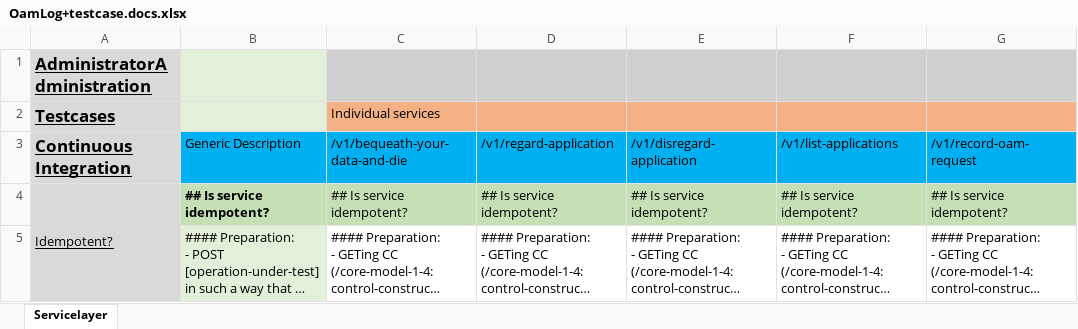
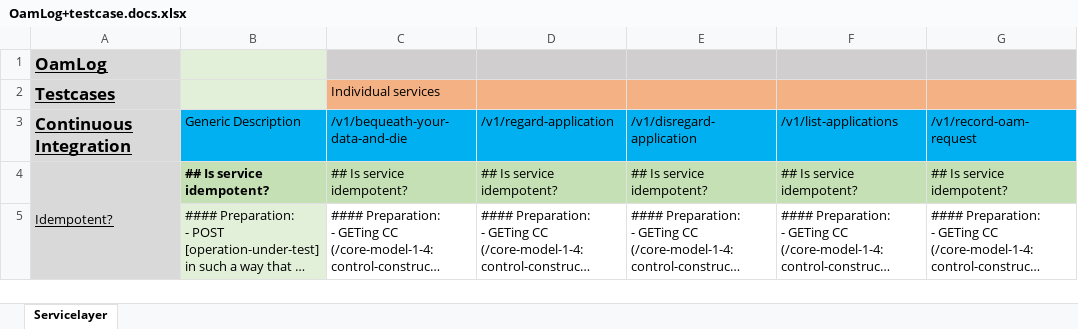
Before and after one commit to openBackhaul/OamLog, an Excel workbook: testing/OamLog+testcase.docs.xlsx, sheet Servicelayer, drawn as a sheet; only a part is shown; long unchanged cells end in …; values as stored, in another font and other column widths than the file's, no borders; the diff names each change by its address in the sheet, - before the commit and + after, or states it on an @@ line.

Commit message:
Added documentation of each testcases. Fixes #141

```diff
--- a/testing/OamLog+testcase.docs.xlsx (sheet Servicelayer)
+++ b/testing/OamLog+testcase.docs.xlsx (sheet Servicelayer)
-A1 (Continuous Integration): AdministratorAdministration
+A1 (Continuous Integration): OamLog
```
Also changed, not shown: 1 other file.
